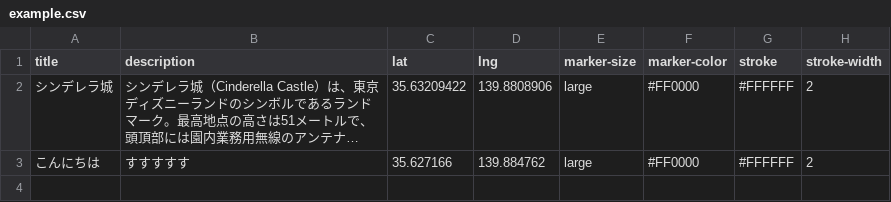
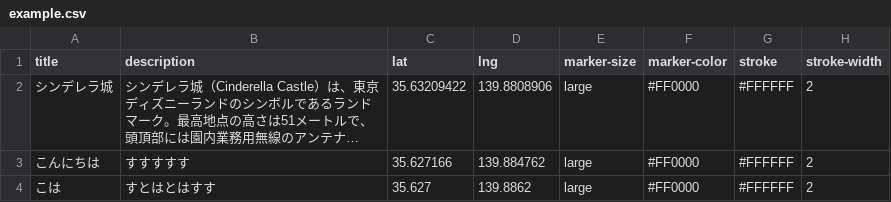
Before and after one commit to tarosay/location-event-demo, a CSV file: example.csv, drawn as a sheet; long unchanged cells end in ….

Commit message:
Update example.csv

```diff
--- a/example.csv
+++ b/example.csv
@@ -3 +3,2 @@ title,description,lat,lng,marker-size,marker-color,stroke,stroke-width
 こんにちは,すすすすす,35.627166,139.884762,large,#FF0000,#FFFFFF,2
+こは,すとはとはすす,35.627,139.8862,large,#FF0000,#FFFFFF,2
```
